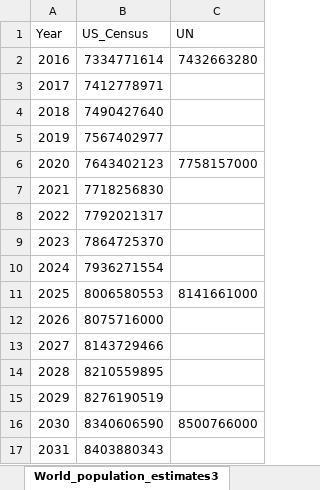
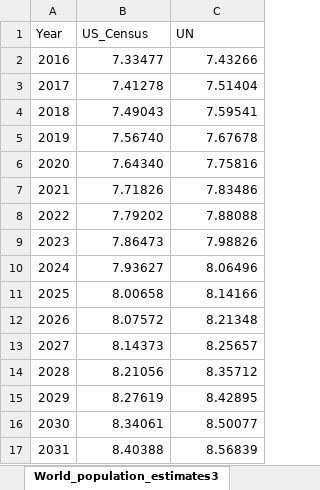
Before and after one commit to MAugspurger/ModSimPy_MAugs, an Excel workbook: Images_and_Data/Data/World_pop_proj.xlsx, sheet World_population_estimates3, drawn as a sheet; only a part is shown; values as stored, in another font and other column widths than the file's, no borders; the diff covers the shown part only; the diff names each change by its address in the sheet, - before the commit and + after, or states it on an @@ line.

Commit message:
Add files via upload

```diff
--- a/Images_and_Data/Data/World_pop_proj.xlsx (sheet World_population_estimates3)
+++ b/Images_and_Data/Data/World_pop_proj.xlsx (sheet World_population_estimates3)
-B2 (US_Census): 7334771614
+B2 (US_Census): 7.33477
-C2 (UN): 7432663280
+C2 (UN): 7.43266
-B3 (US_Census): 7412778971
+B3 (US_Census): 7.41278
-C3 (UN): (empty)
+C3 (UN): 7.51404
-B4 (US_Census): 7490427640
+B4 (US_Census): 7.49043
-C4 (UN): (empty)
+C4 (UN): 7.59541
-B5 (US_Census): 7567402977
+B5 (US_Census): 7.56740
-C5 (UN): (empty)
+C5 (UN): 7.67678
-B6 (US_Census): 7643402123
+B6 (US_Census): 7.64340
-C6 (UN): 7758157000
+C6 (UN): 7.75816
-B7 (US_Census): 7718256830
+B7 (US_Census): 7.71826
-C7 (UN): (empty)
+C7 (UN): 7.83486
-B8 (US_Census): 7792021317
+B8 (US_Census): 7.79202
-C8 (UN): (empty)
+C8 (UN): 7.88088
-B9 (US_Census): 7864725370
+B9 (US_Census): 7.86473
-C9 (UN): (empty)
+C9 (UN): 7.98826
-B10 (US_Census): 7936271554
+B10 (US_Census): 7.93627
-C10 (UN): (empty)
+C10 (UN): 8.06496
-B11 (US_Census): 8006580553
+B11 (US_Census): 8.00658
-C11 (UN): 8141661000
+C11 (UN): 8.14166
-B12 (US_Census): 8075716000
+B12 (US_Census): 8.07572
-C12 (UN): (empty)
+C12 (UN): 8.21348
-B13 (US_Census): 8143729466
+B13 (US_Census): 8.14373
-C13 (UN): (empty)
+C13 (UN): 8.25657
-B14 (US_Census): 8210559895
+B14 (US_Census): 8.21056
-C14 (UN): (empty)
+C14 (UN): 8.35712
-B15 (US_Census): 8276190519
+B15 (US_Census): 8.27619
-C15 (UN): (empty)
+C15 (UN): 8.42895
-B16 (US_Census): 8340606590
+B16 (US_Census): 8.34061
-C16 (UN): 8500766000
+C16 (UN): 8.50077
-B17 (US_Census): 8403880343
+B17 (US_Census): 8.40388
-C17 (UN): (empty)
+C17 (UN): 8.56839
```
Also changed, not shown: 58 edited cells elsewhere in this sheet.
